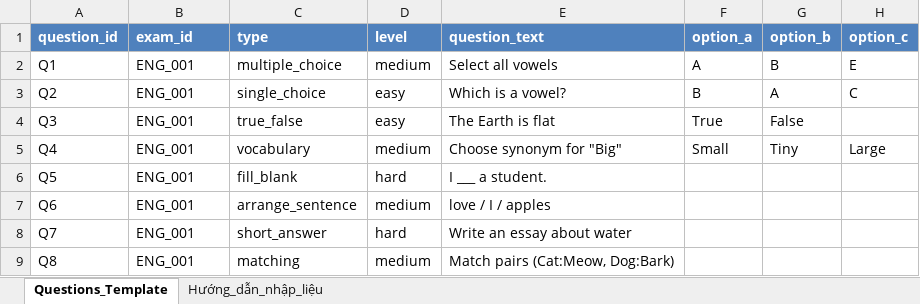
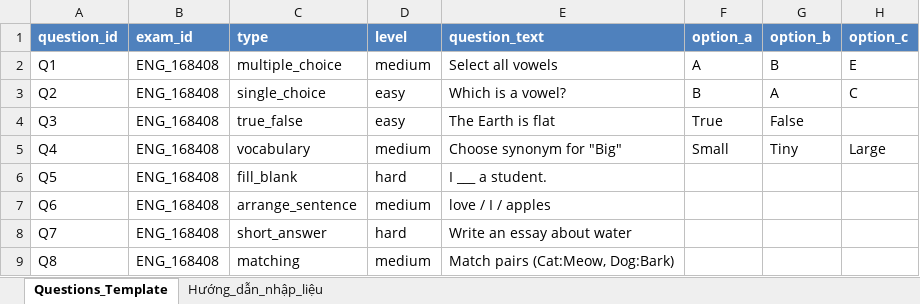
Before and after one commit to xuanchau99/CRM-English-Class, an Excel workbook: sample_questions_template.xlsx, sheet Questions_Template, drawn as a sheet; only a part is shown; values as stored, in another font and other column widths than the file's, no borders; the diff names each change by its address in the sheet, - before the commit and + after, or states it on an @@ line.

```diff
--- a/sample_questions_template.xlsx (sheet Questions_Template)
+++ b/sample_questions_template.xlsx (sheet Questions_Template)
-B2:B9 (exam_id): ENG_001
+B2:B9 (exam_id): ENG_168408
```
Also changed, not shown: 5 other files.
